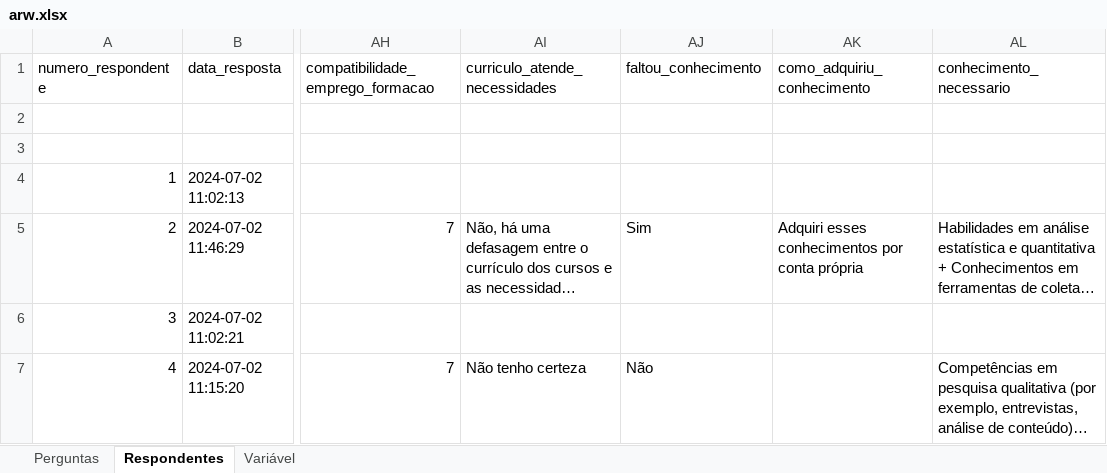
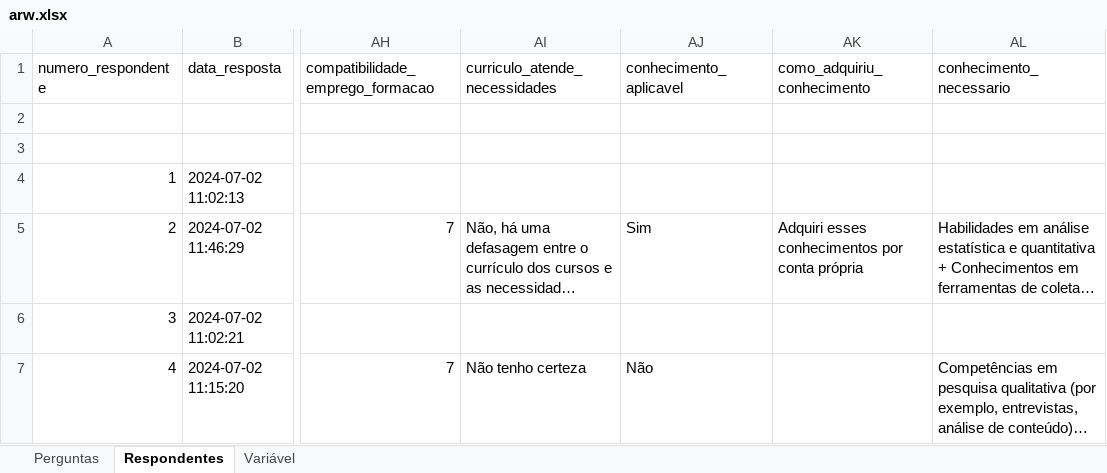
Before and after one commit to bessarodrigo/anpocs_etl_pesquisa, an Excel workbook: arw.xlsx, sheet Respondentes, drawn as a sheet; only a part is shown, gaps mark what is left out; long unchanged cells end in …; values as stored, in another font and other column widths than the file's, no borders; charts and pictures not drawn; the diff names each change by its address in the sheet, - before the commit and + after, or states it on an @@ line.

```diff
--- a/arw.xlsx (sheet Respondentes)
+++ b/arw.xlsx (sheet Respondentes)
-AJ1: faltou_conhecimento
+AJ1: conhecimento_aplicavel
```
Also changed, not shown: charts or pictures, 2 other files.
